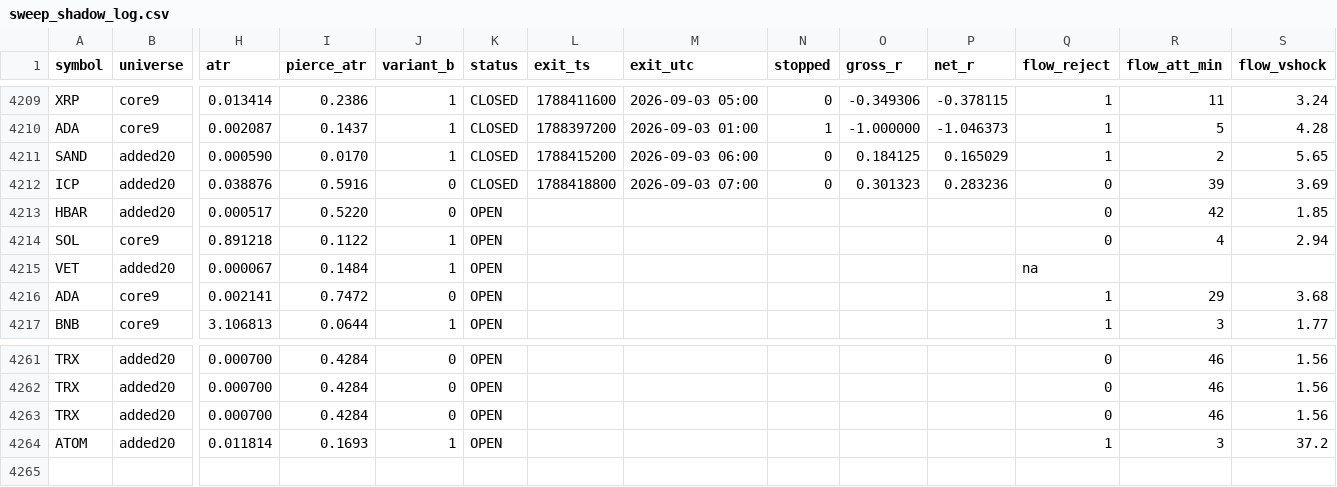
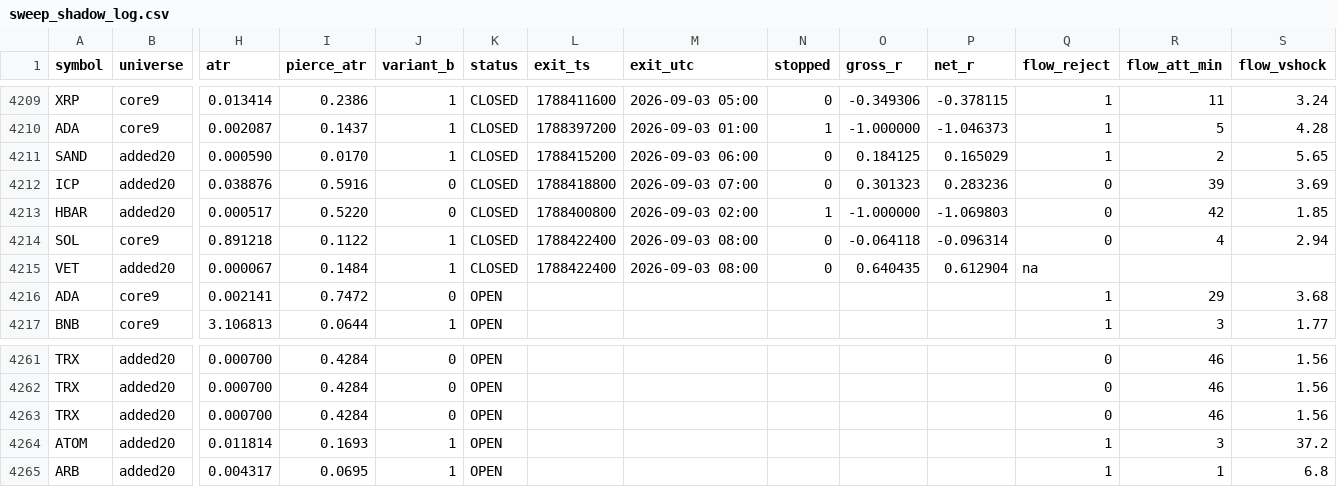
Before and after one commit to rfobelieve-crypto/rfobot, a CSV file: research/results/sweep_shadow_log.csv, drawn as a sheet; only a part is shown, gaps mark what is left out; rows hold the shown columns only; the diff names each change by its address in the sheet, - before the commit and + after, or states it on an @@ line.

```diff
--- a/research/results/sweep_shadow_log.csv
+++ b/research/results/sweep_shadow_log.csv
-K4213:K4215 (status): OPEN
+K4213:K4215 (status): CLOSED
-L4213 (exit_ts): (empty)
+L4213 (exit_ts): 1788400800
-M4213 (exit_utc): (empty)
+M4213 (exit_utc): 2026-09-03 02:00
-N4213 (stopped): (empty)
+N4213 (stopped): 1
-O4213 (gross_r): (empty)
+O4213 (gross_r): -1.000000
-P4213 (net_r): (empty)
+P4213 (net_r): -1.069803
-L4214:L4215 (exit_ts): (empty)
+L4214:L4215 (exit_ts): 1788422400
-M4214:M4215 (exit_utc): (empty)
+M4214:M4215 (exit_utc): 2026-09-03 08:00
-N4214:N4215 (stopped): (empty)
+N4214:N4215 (stopped): 0
-O4214 (gross_r): (empty)
+O4214 (gross_r): -0.064118
-P4214 (net_r): (empty)
+P4214 (net_r): -0.096314
-O4215 (gross_r): (empty)
+O4215 (gross_r): 0.640435
-P4215 (net_r): (empty)
+P4215 (net_r): 0.612904
+row 4265: ARB | added20 | 0.004317 | 0.0695 | 1 | OPEN |  |  |  |  |  | 1 | 1 | 6.8
```
Also changed, not shown: 6 other files.
